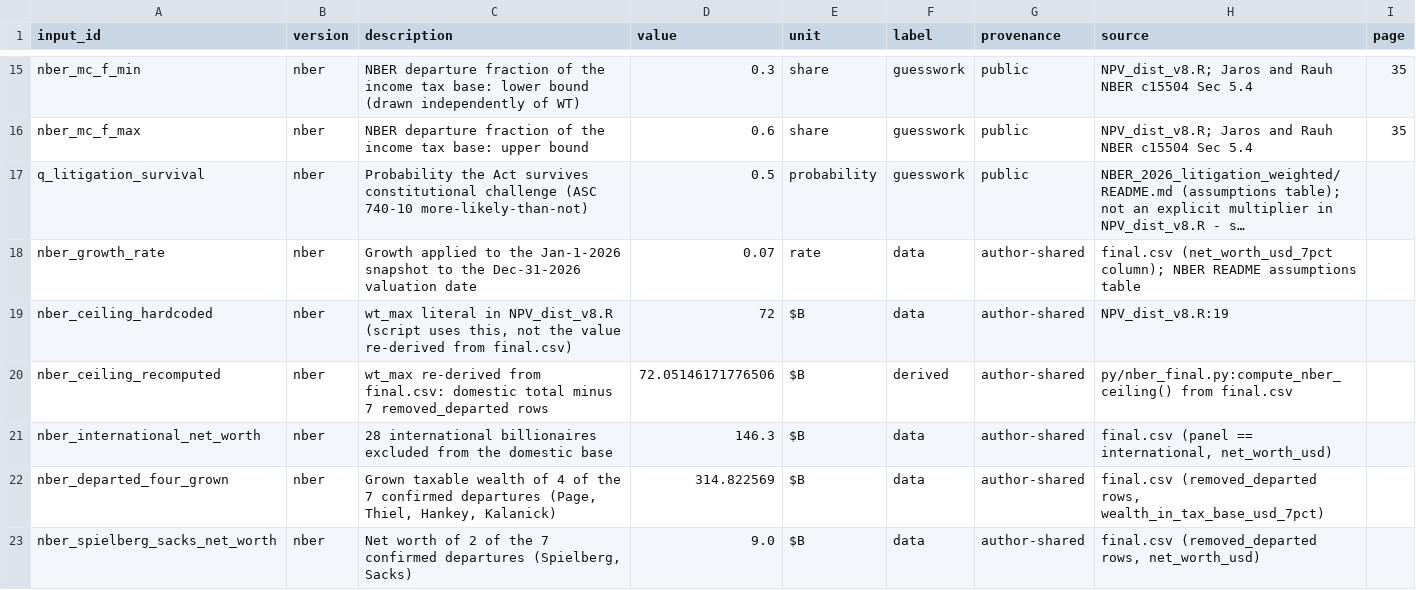
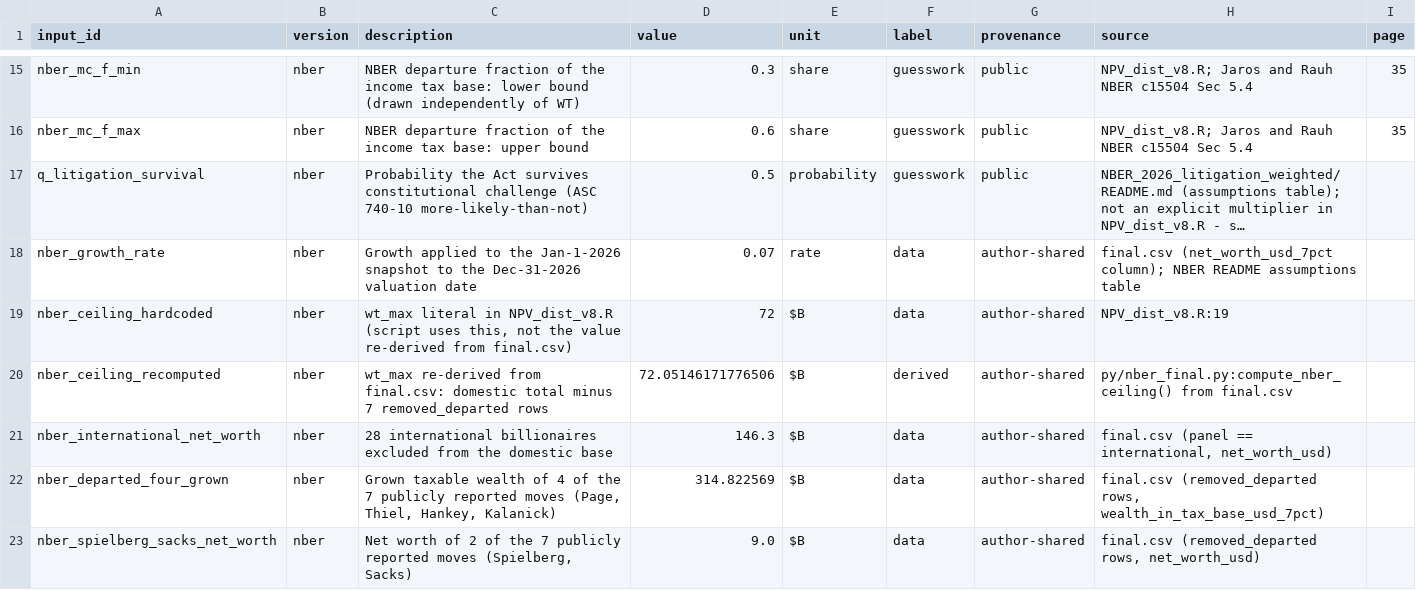
Before and after one commit to fhoces/opa-prop40, a CSV file: rjkdc-analysis/export/py/inputs.csv, drawn as a sheet; only a part is shown, gaps mark what is left out; long unchanged cells end in ….

```diff
--- a/rjkdc-analysis/export/py/inputs.csv
+++ b/rjkdc-analysis/export/py/inputs.csv
@@ -21,3 +21,3 @@ nber_ceiling_recomputed,nber,wt_max re-derived from final.csv: domestic total mi
 nber_international_net_worth,nber,28 international billionaires excluded from the domestic base,146.3,$B,data,author-shared,"final.csv (panel == international, net_worth_usd)",
-nber_departed_four_grown,nber,"Grown taxable wealth of 4 of the 7 confirmed departures (Page, Thiel, Hankey, Kalanick)",314.822569,$B,data,author-shared,"final.csv (removed_departed rows, wealth_in_tax_base_usd_7pct)",
-nber_spielberg_sacks_net_worth,nber,"Net worth of 2 of the 7 confirmed departures (Spielberg, Sacks)",9.0,$B,data,author-shared,"final.csv (removed_departed rows, net_worth_usd)",
+nber_departed_four_grown,nber,"Grown taxable wealth of 4 of the 7 publicly reported moves (Page, Thiel, Hankey, Kalanick)",314.822569,$B,data,author-shared,"final.csv (removed_departed rows, wealth_in_tax_base_usd_7pct)",
+nber_spielberg_sacks_net_worth,nber,"Net worth of 2 of the 7 publicly reported moves (Spielberg, Sacks)",9.0,$B,data,author-shared,"final.csv (removed_departed rows, net_worth_usd)",
```
Also changed, not shown: comparison/export/r/inputs.csv, rjkdc-analysis/export/r/inputs.csv, 16 other files.
